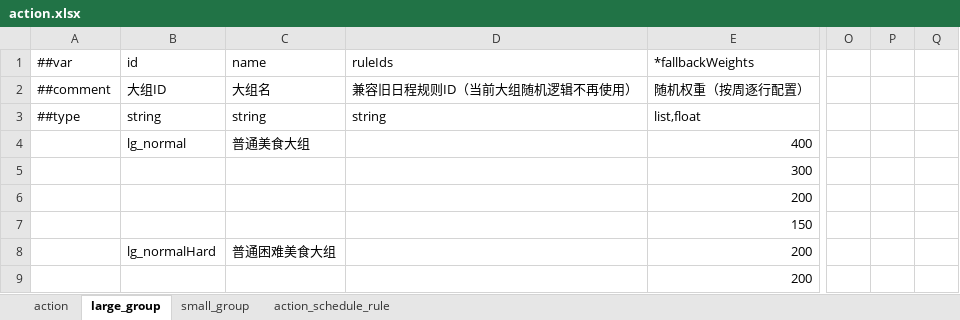
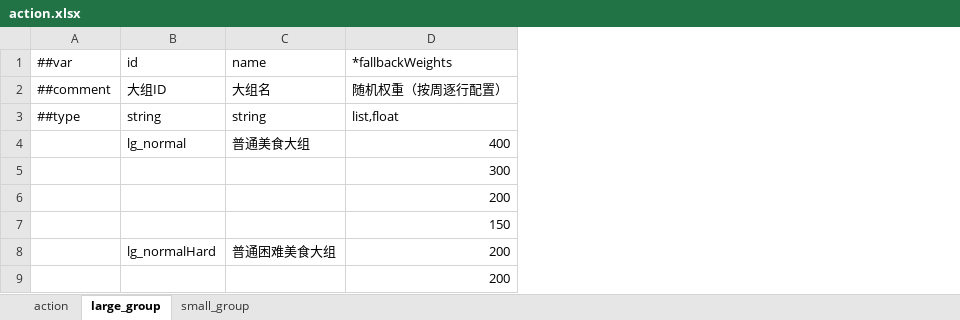
Before and after one commit to 2563495284/gourmetproject, an Excel workbook: GourmetProject/GameConfig/Datas/action.xlsx, sheet large_group, drawn as a sheet; only a part is shown, gaps mark what is left out; values as stored, in another font and other column widths than the file's, no cell formats; the diff names each change by its address in the sheet, - before the commit and + after, or states it on an @@ line.

```diff
--- a/GourmetProject/GameConfig/Datas/action.xlsx (sheet large_group)
+++ b/GourmetProject/GameConfig/Datas/action.xlsx (sheet large_group)
-sheet tab: action_schedule_rule
-column D (ruleIds), rows 2-3: 兼容旧日程规则ID（当前大组随机逻辑不再使用） | string
-column O, empty
-column P, empty
-column Q, empty
```
Also changed, not shown: sheet action, cell formats, GourmetProject/GameConfig/Datas/__enums_action.xlsx, GourmetProject/GameConfig/Datas/dish.xlsx, 56 other files.
